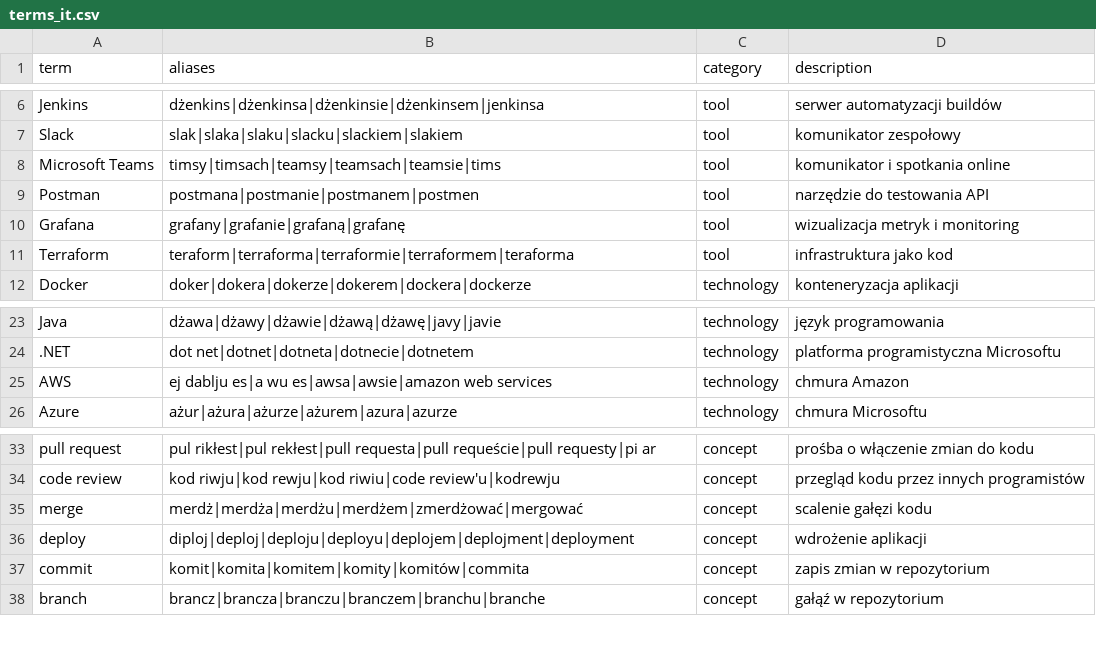
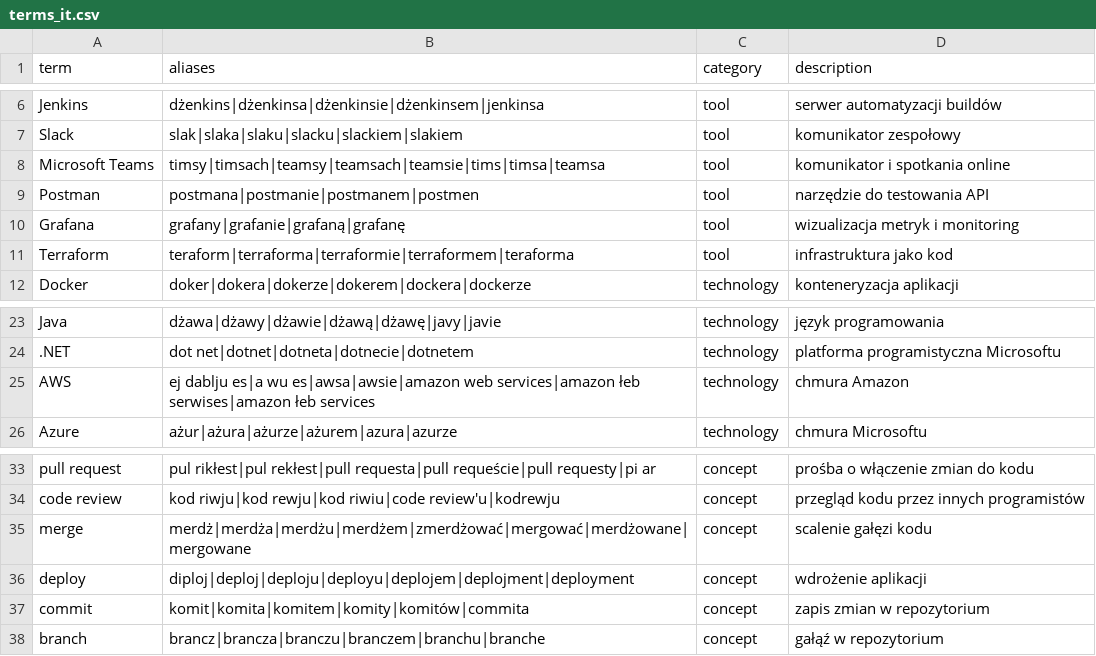
Before and after one commit to tsmialek/interview-sim, a CSV file: data/terms_it.csv, drawn as a sheet; only a part is shown, gaps mark what is left out; the diff covers the shown part only.

```diff
--- a/data/terms_it.csv
+++ b/data/terms_it.csv
@@ -7,3 +7,3 @@ Jenkins,dżenkins|dżenkinsa|dżenkinsie|dżenkinsem|jenkinsa,tool,serwer automa
 Slack,slak|slaka|slaku|slacku|slackiem|slakiem,tool,komunikator zespołowy
-Microsoft Teams,timsy|timsach|teamsy|teamsach|teamsie|tims,tool,komunikator i spotkania online
+Microsoft Teams,timsy|timsach|teamsy|teamsach|teamsie|tims|timsa|teamsa,tool,komunikator i spotkania online
 Postman,postmana|postmanie|postmanem|postmen,tool,narzędzie do testowania API
@@ -24,3 +24,3 @@ Java,dżawa|dżawy|dżawie|dżawą|dżawę|javy|javie,technology,język programo
 .NET,dot net|dotnet|dotneta|dotnecie|dotnetem,technology,platforma programistyczna Microsoftu
-AWS,ej dablju es|a wu es|awsa|awsie|amazon web services,technology,chmura Amazon
+AWS,ej dablju es|a wu es|awsa|awsie|amazon web services|amazon łeb serwises|amazon łeb services,technology,chmura Amazon
 Azure,ażur|ażura|ażurze|ażurem|azura|azurze,technology,chmura Microsoftu
@@ -34,3 +34,3 @@ pull request,pul rikłest|pul rekłest|pull requesta|pull requeście|pull reques
 code review,kod riwju|kod rewju|kod riwiu|code review'u|kodrewju,concept,przegląd kodu przez innych programistów
-merge,merdż|merdża|merdżu|merdżem|zmerdżować|mergować,concept,scalenie gałęzi kodu
+merge,merdż|merdża|merdżu|merdżem|zmerdżować|mergować|merdżowane|mergowane,concept,scalenie gałęzi kodu
 deploy,diploj|deploj|deploju|deployu|deplojem|deplojment|deployment,concept,wdrożenie aplikacji
```
Also changed, not shown: 30 added rows, 1 removed row and 14 edited cells elsewhere in this file.
